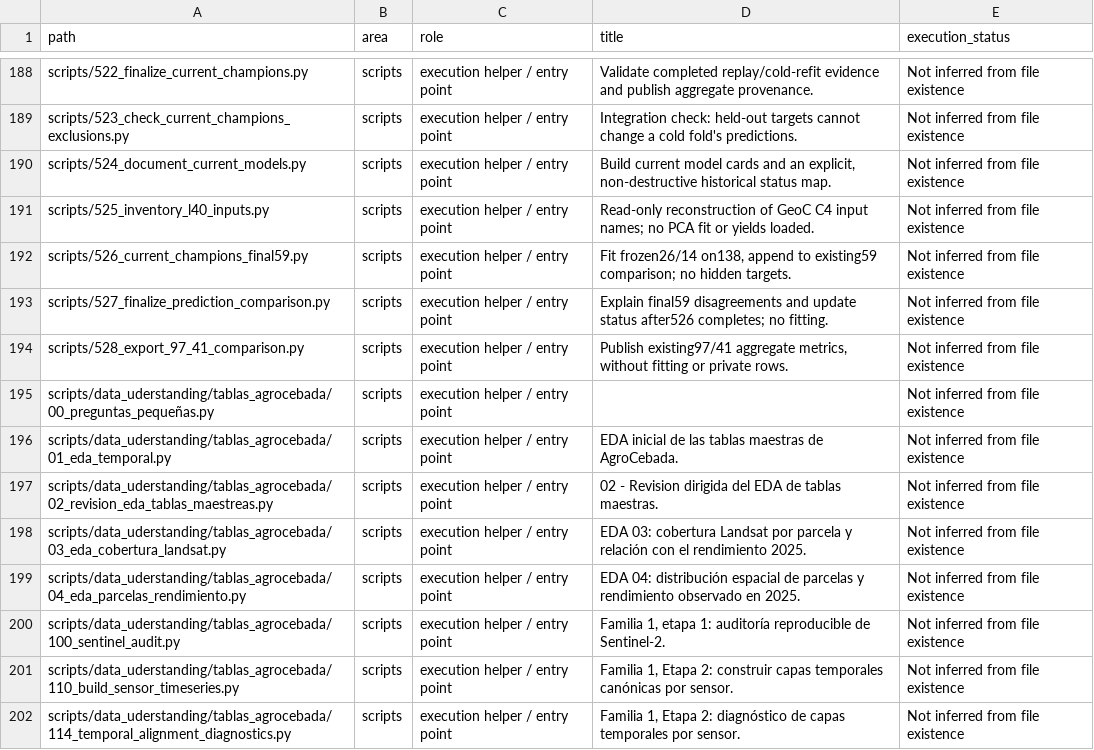
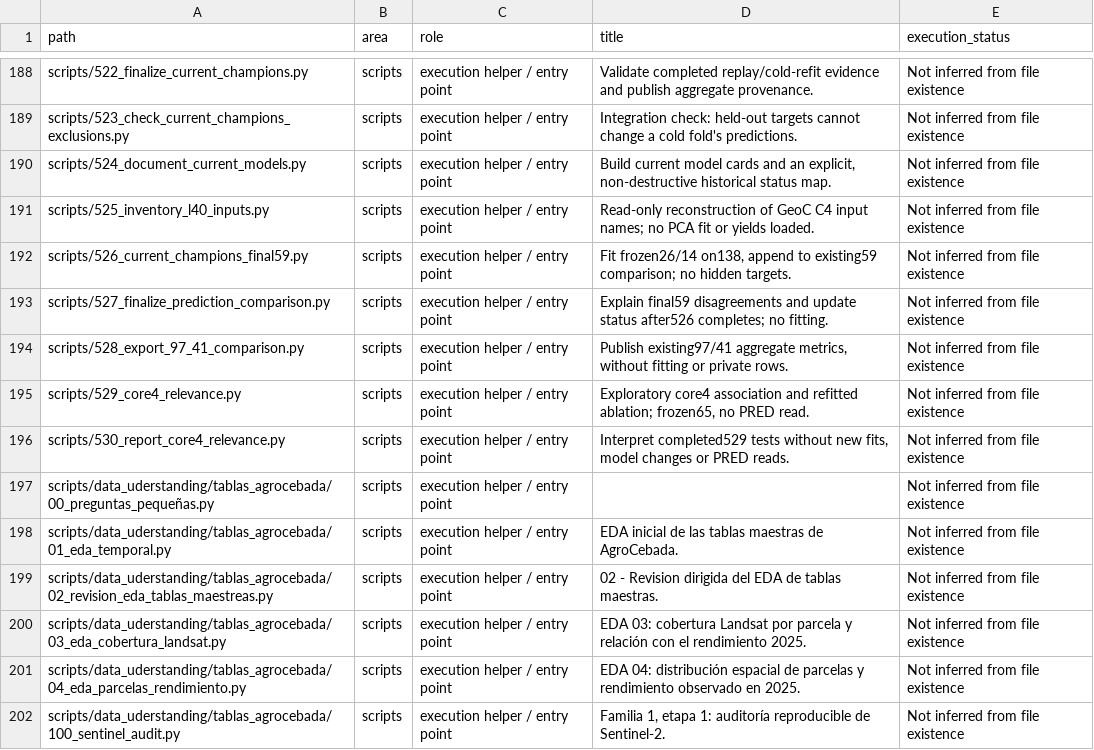
Before and after one commit to Andrea-HH/todoseboso, a CSV file: documentation/inventories/repository_files.csv, drawn as a sheet; only a part is shown, gaps mark what is left out; the shorter side is filled out with more unchanged rows.

```diff
--- a/documentation/inventories/repository_files.csv
+++ b/documentation/inventories/repository_files.csv
@@ -194,2 +194,4 @@ scripts/527_finalize_prediction_comparison.py,scripts,execution helper / entry p
 scripts/528_export_97_41_comparison.py,scripts,execution helper / entry point,"Publish existing97/41 aggregate metrics, without fitting or private rows.",Not inferred from file existence
+scripts/529_core4_relevance.py,scripts,execution helper / entry point,"Exploratory core4 association and refitted ablation; frozen65, no PRED read.",Not inferred from file existence
+scripts/530_report_core4_relevance.py,scripts,execution helper / entry point,"Interpret completed529 tests without new fits, model changes or PRED reads.",Not inferred from file existence
 scripts/data_uderstanding/tablas_agrocebada/00_preguntas_pequeñas.py,scripts,execution helper / entry point,,Not inferred from file existence
```
Also changed, not shown: documentation/ai/prompt_inventory.csv, documentation/inventories/model_status_audit.csv, 24 other files.
